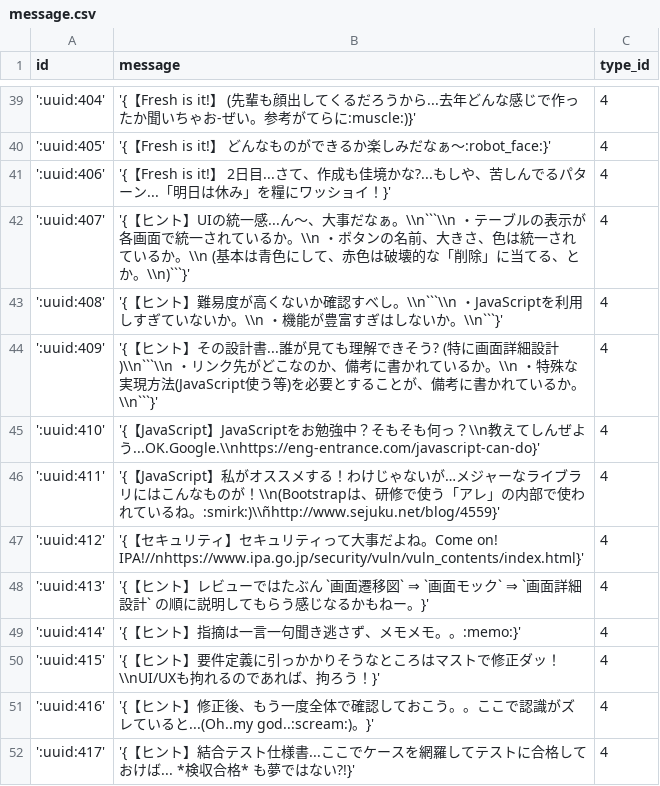
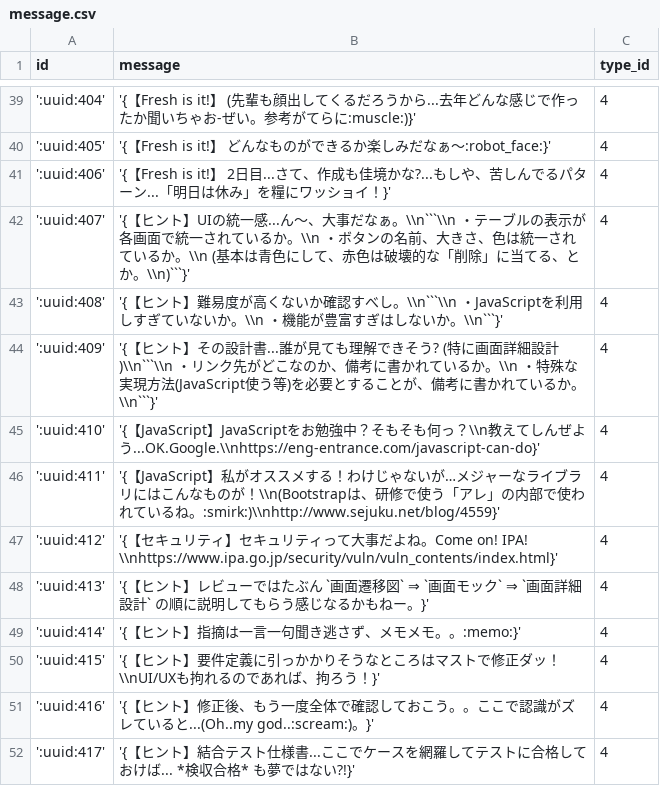
Before and after one commit to sainohira-s/ad-chatbot, a CSV file: ddl/db/message.csv, drawn as a sheet; only a part is shown, gaps mark what is left out.

Commit message:
message.csvの誤字を修正。

```diff
--- a/ddl/db/message.csv
+++ b/ddl/db/message.csv
@@ -45,4 +45,4 @@ id,message,type_id
 ':uuid:410','{【JavaScript】JavaScriptをお勉強中？そもそも何っ？\\n教えてしんぜよう...OK.Google.\\nhttps://eng-entrance.com/javascript-can-do}',4
-':uuid:411','{【JavaScript】私がオススメする！わけじゃないが…メジャーなライブラリにはこんなものが！\\n(Bootstrapは、研修で使う「アレ」の内部で使われているね。:smirk:)\\ñhttp://www.sejuku.net/blog/4559}',4
-':uuid:412','{【セキュリティ】セキュリティって大事だよね。Come on! IPA!//nhttps://www.ipa.go.jp/security/vuln/vuln_contents/index.html}',4
+':uuid:411','{【JavaScript】私がオススメする！わけじゃないが…メジャーなライブラリにはこんなものが！\\n(Bootstrapは、研修で使う「アレ」の内部で使われているね。:smirk:)\\nhttp://www.sejuku.net/blog/4559}',4
+':uuid:412','{【セキュリティ】セキュリティって大事だよね。Come on! IPA! \\nhttps://www.ipa.go.jp/security/vuln/vuln_contents/index.html}',4
 ':uuid:413','{【ヒント】レビューではたぶん `画面遷移図` ⇒ `画面モック` ⇒ `画面詳細設計` の順に説明してもらう感じなるかもねー。}',4
```
